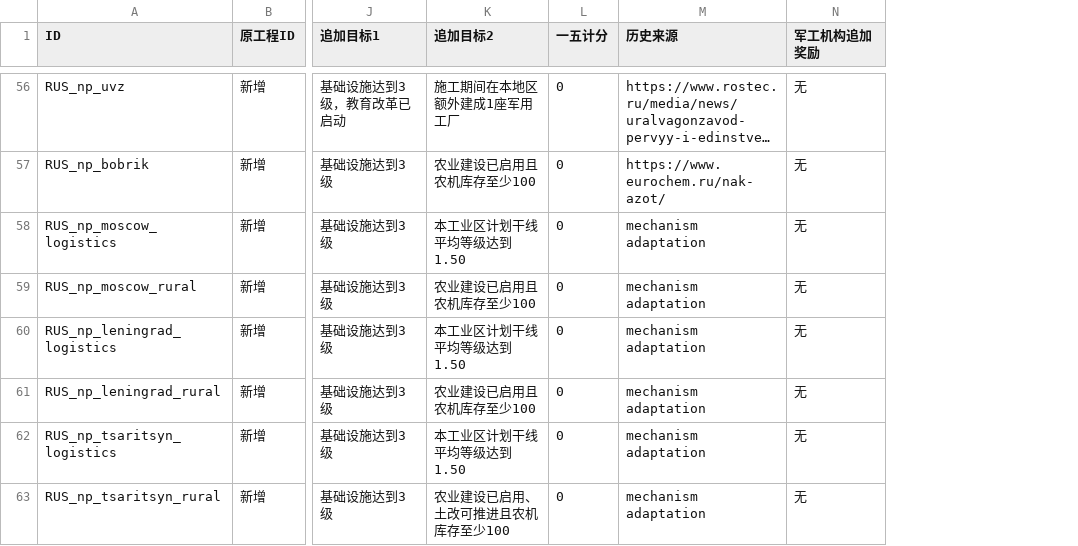
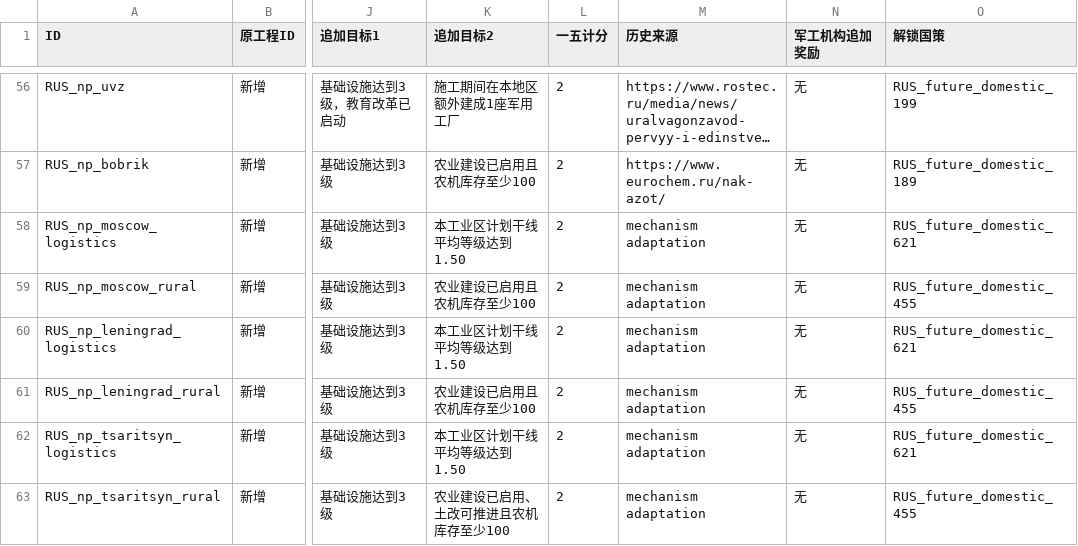
Before and after one commit to zxxzvxv85-dot/kr-stalin-adapted-test, a TSV file: tools/design/national_plan_20261104/projects.tsv, drawn as a sheet; only a part is shown, gaps mark what is left out; long unchanged cells end in …; the diff covers the shown part only; the diff names each change by its address in the sheet, - before the commit and + after, or states it on an @@ line.

```diff
--- a/tools/design/national_plan_20261104/projects.tsv
+++ b/tools/design/national_plan_20261104/projects.tsv
+column O (解锁国策), rows 56-63: RUS_future_domestic_199 | RUS_future_domestic_189 | RUS_future_domestic_621 | RUS_future_domestic_455 | RUS_future_domestic_621 | RUS_future_domestic_455 | RUS_future_domestic_621 | RUS_future_domestic_455
-L56:L63 (一五计分): 0
+L56:L63 (一五计分): 2
```
Also changed, not shown: 54 edited cells elsewhere in this file, 18 other files.
